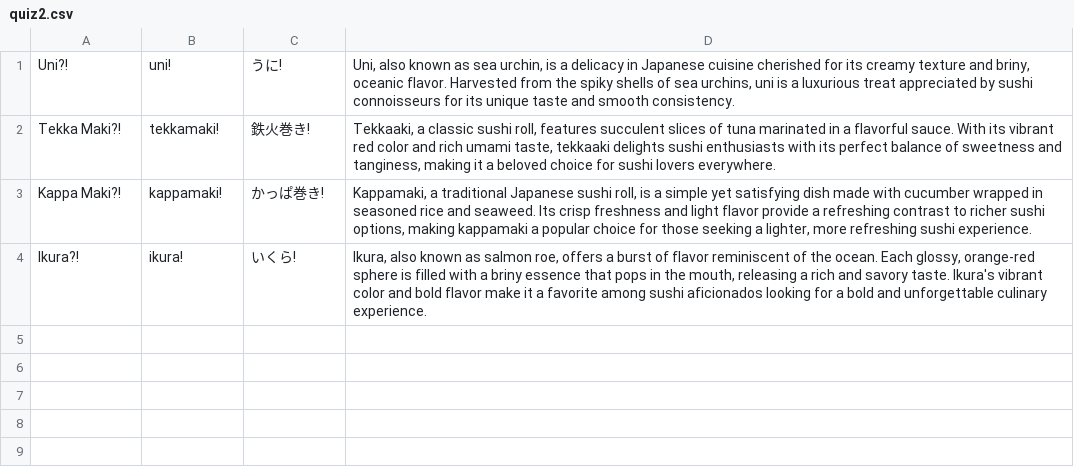
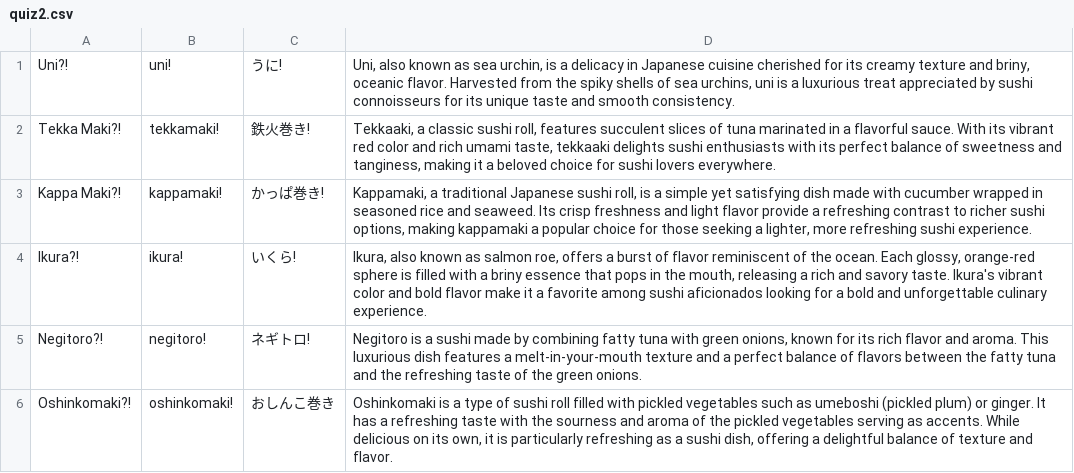
Before and after one commit to haruto318/DragDrop, a CSV file: DragDrop/quiz2.csv, drawn as a sheet; the diff names each change by its address in the sheet, - before the commit and + after, or states it on an @@ line.

Commit message:
add 2 quizs in quiz1 and 2 respectively

```diff
--- a/DragDrop/quiz2.csv
+++ b/DragDrop/quiz2.csv
+row 5: Negitoro?! | negitoro! | ネギトロ! | Negitoro is a sushi made by combining fatty tuna with green onions, known for its rich flavor and aroma. This luxurious dish features a melt-in-your-mouth texture and a perfect balance of flavors between the fatty tuna and the refreshing taste of the green onions.
+row 6: Oshinkomaki?! | oshinkomaki! | おしんこ巻き | Oshinkomaki is a type of sushi roll filled with pickled vegetables such as umeboshi (pickled plum) or ginger. It has a refreshing taste with the sourness and aroma of the pickled vegetables serving as accents. While delicious on its own, it is particularly refreshing as a sushi dish, offering a delightful balance of texture and flavor.
```
Also changed, not shown: DragDrop/quiz1.csv.
